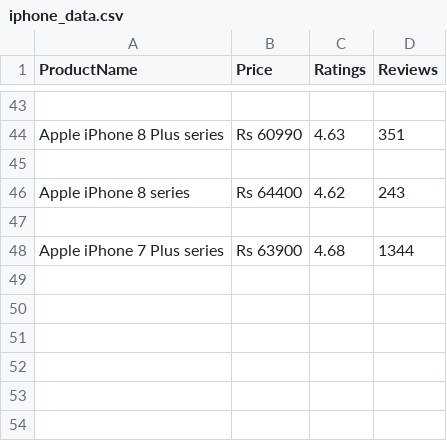
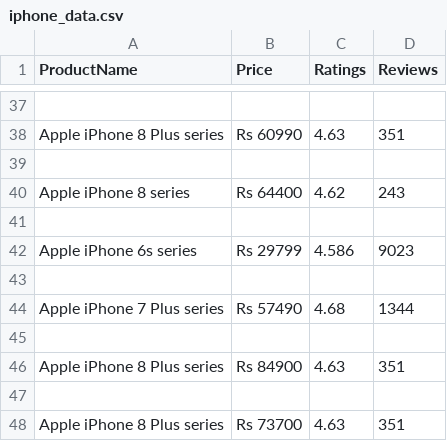
Before and after one commit to mishraranjeet/iphone_ratings_n_reviews_api, a CSV file: iphone_data.csv, drawn as a sheet; only a part is shown, gaps mark what is left out; the diff covers the shown part only.

```diff
--- a/iphone_data.csv
+++ b/iphone_data.csv
@@ -47,2 +41,8 @@ Apple iPhone 8 series, Rs 64400, 4.62, 243
 
-Apple iPhone 7 Plus series, Rs 63900, 4.68, 1344
+Apple iPhone 6s series, Rs 29799, 4.586, 9023
+
+Apple iPhone 7 Plus series, Rs 57490, 4.68, 1344
+
+Apple iPhone 8 Plus series, Rs 84900, 4.63, 351
+
+Apple iPhone 8 Plus series, Rs 73700, 4.63, 351
```
Also changed, not shown: 10 added rows, 16 removed rows and 11 edited cells elsewhere in this file, iphone_api/iphone_data.csv, 1 other file.
